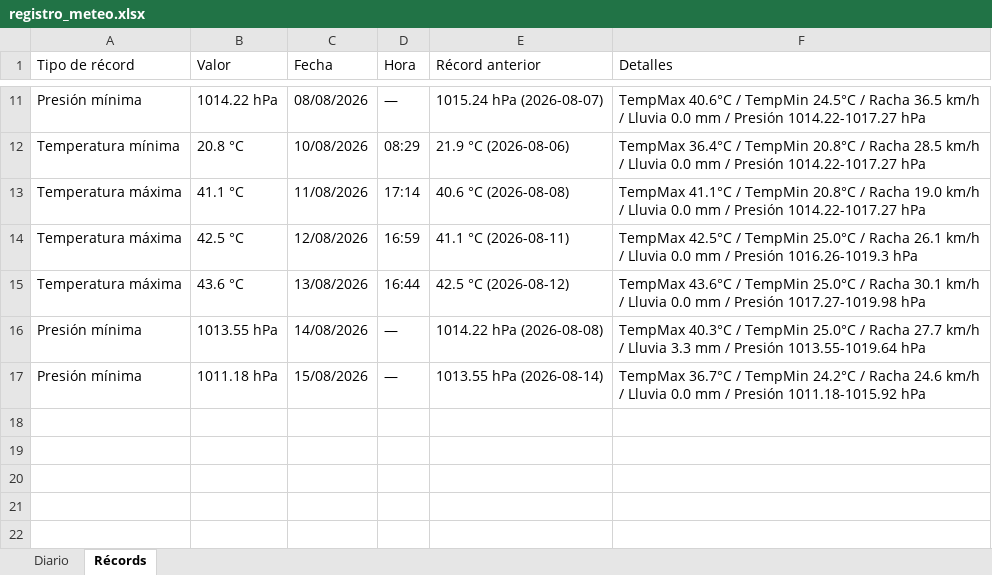
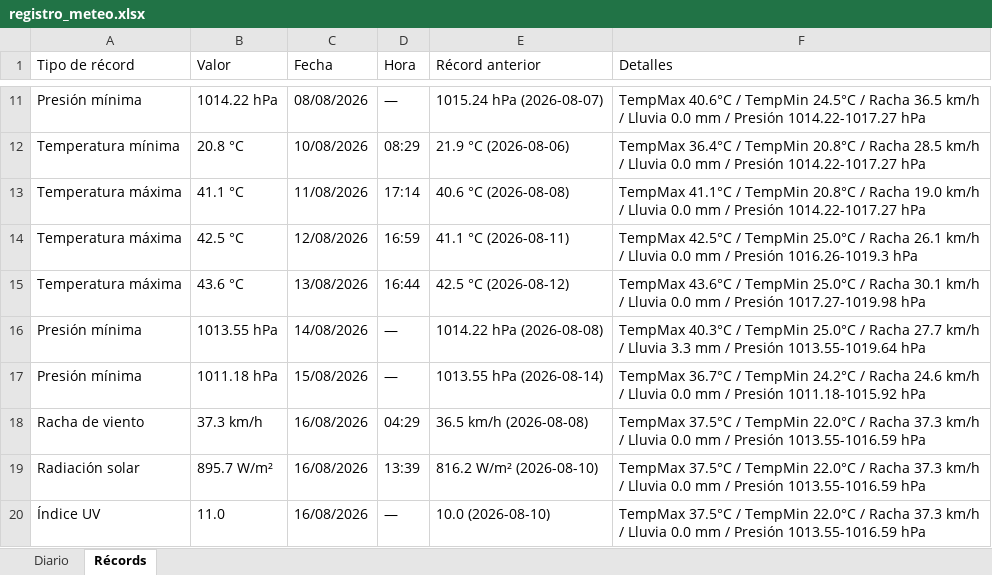
Before and after one commit to bkm13/bot_meteo, an Excel workbook: registro_meteo.xlsx, sheet Récords, drawn as a sheet; only a part is shown, gaps mark what is left out; values as stored, in another font and other column widths than the file's, no borders; the diff names each change by its address in the sheet, - before the commit and + after, or states it on an @@ line.

```diff
--- a/registro_meteo.xlsx (sheet Récords)
+++ b/registro_meteo.xlsx (sheet Récords)
+row 18: Racha de viento | 37.3 km/h | 16/08/2026 | 04:29 | 36.5 km/h (2026-08-08) | TempMax 37.5°C / TempMin 22.0°C / Racha 37.3 km/h / Lluvia 0.0 mm / Presión 1013.55-1016.59 hPa
+row 19: Radiación solar | 895.7 W/m² | 16/08/2026 | 13:39 | 816.2 W/m² (2026-08-10) | TempMax 37.5°C / TempMin 22.0°C / Racha 37.3 km/h / Lluvia 0.0 mm / Presión 1013.55-1016.59 hPa
+row 20: Índice UV | 11.0 | 16/08/2026 | — | 10.0 (2026-08-10) | TempMax 37.5°C / TempMin 22.0°C / Racha 37.3 km/h / Lluvia 0.0 mm / Presión 1013.55-1016.59 hPa
```
Also changed, not shown: sheet Diario, 3 other files.
